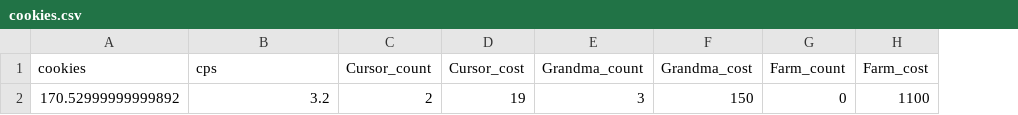
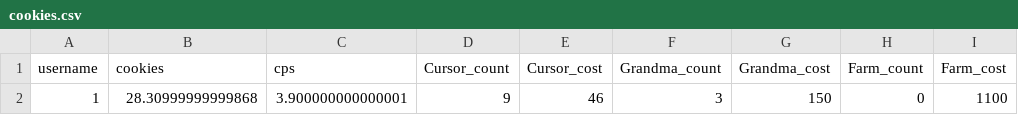
Before and after one commit to UCAS-John/mini-phone, a CSV file: data/cookies.csv, drawn as a sheet; only a part is shown; addresses are those after the commit; the diff names each change by its address in the sheet, - before the commit and + after, or states it on an @@ line.

```diff
--- a/data/cookies.csv
+++ b/data/cookies.csv
+column A (username), row 2: 1
-B2 (cookies): 170.52999999999892
+B2 (cookies): 28.30999999999868
-C2 (cps): 3.2
+C2 (cps): 3.900000000000001
-D2 (Cursor_count): 2
+D2 (Cursor_count): 9
-E2 (Cursor_cost): 19
+E2 (Cursor_cost): 46
```
Also changed, not shown: 4 other files.
